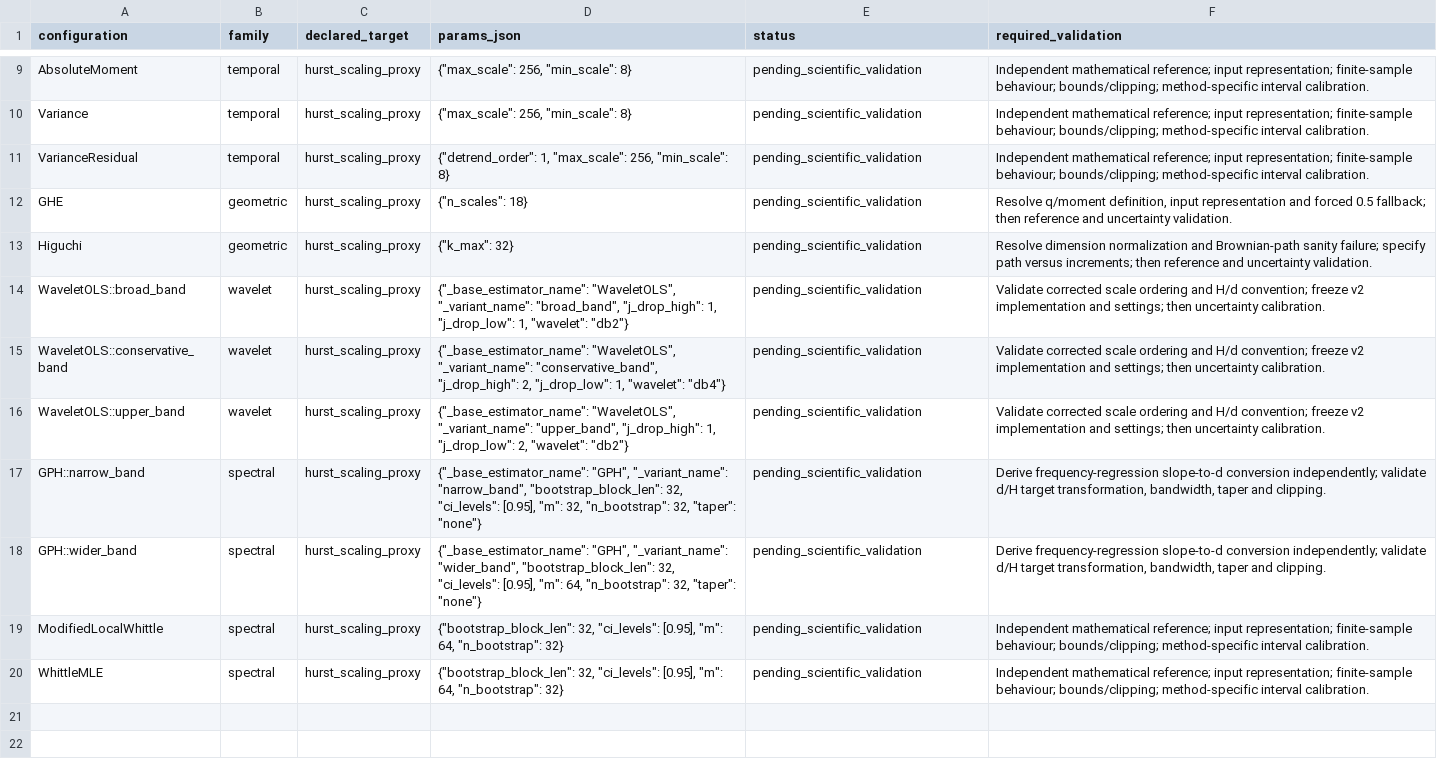
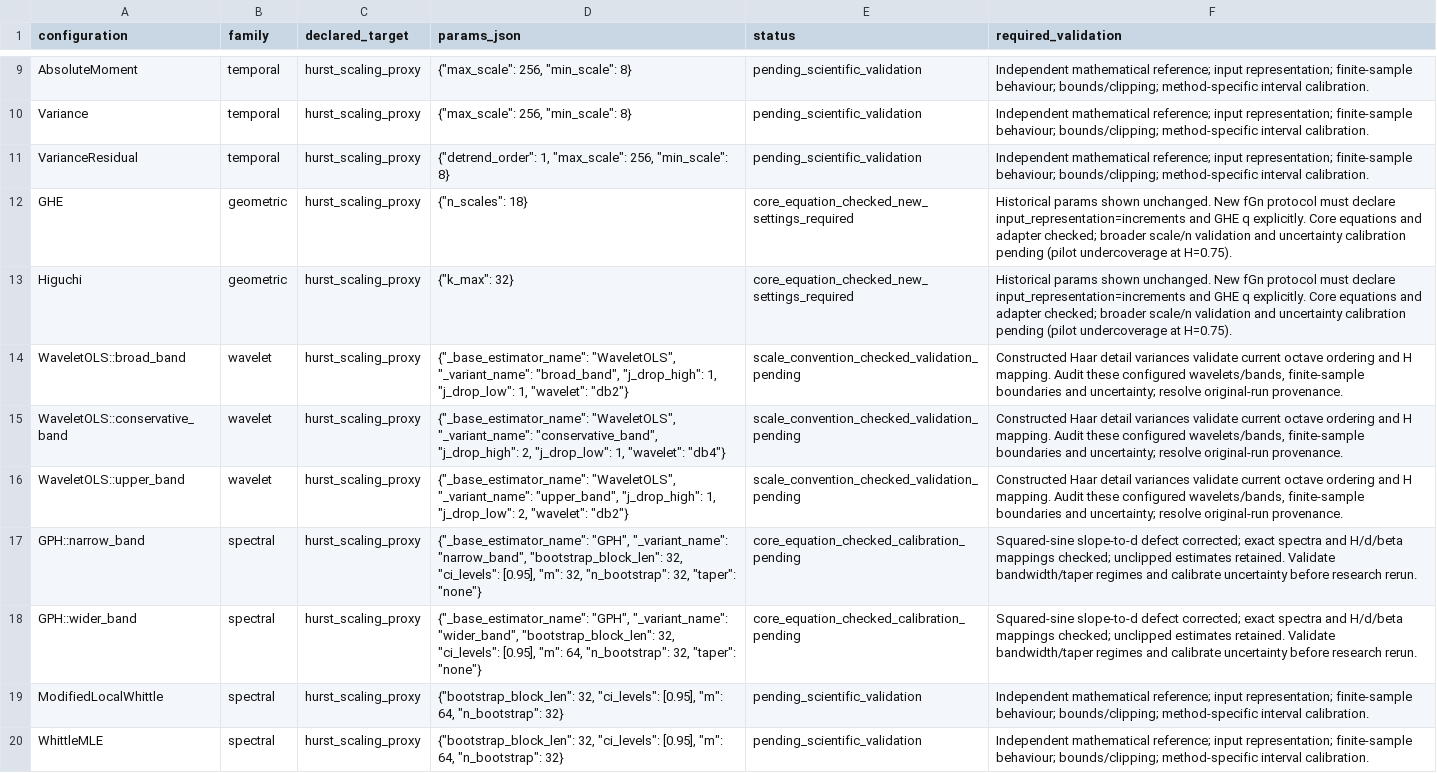
Before and after one commit to dave2k77/lrdbench, a CSV file: benchmark_experiment/remediation/estimator_eligibility.csv, drawn as a sheet; only a part is shown, gaps mark what is left out; the diff names each change by its address in the sheet, - before the commit and + after, or states it on an @@ line.

```diff
--- a/benchmark_experiment/remediation/estimator_eligibility.csv
+++ b/benchmark_experiment/remediation/estimator_eligibility.csv
-E12:E13 (status): pending_scientific_validation
+E12:E13 (status): core_equation_checked_new_settings_required
-F12 (required_validation): Resolve q/moment definition, input representation and forced 0.5 fallback; then reference and uncertainty validation.
+F12 (required_validation): Historical params shown unchanged. New fGn protocol must declare input_representation=increments and GHE q explicitly. Core equations and adapter checked; broader scale/n validation and uncertainty calibration pending (pilot undercoverage at H=0.75).
-F13 (required_validation): Resolve dimension normalization and Brownian-path sanity failure; specify path versus increments; then reference and uncertainty validation.
+F13 (required_validation): Historical params shown unchanged. New fGn protocol must declare input_representation=increments and GHE q explicitly. Core equations and adapter checked; broader scale/n validation and uncertainty calibration pending (pilot undercoverage at H=0.75).
-E14:E16 (status): pending_scientific_validation
+E14:E16 (status): scale_convention_checked_validation_pending
-F14:F16 (required_validation): Validate corrected scale ordering and H/d convention; freeze v2 implementation and settings; then uncertainty calibration.
+F14:F16 (required_validation): Constructed Haar detail variances validate current octave ordering and H mapping. Audit these configured wavelets/bands, finite-sample boundaries and uncertainty; resolve original-run provenance.
-E17:E18 (status): pending_scientific_validation
+E17:E18 (status): core_equation_checked_calibration_pending
-F17:F18 (required_validation): Derive frequency-regression slope-to-d conversion independently; validate d/H target transformation, bandwidth, taper and clipping.
+F17:F18 (required_validation): Squared-sine slope-to-d defect corrected; exact spectra and H/d/beta mappings checked; unclipped estimates retained. Validate bandwidth/taper regimes and calibrate uncertainty before research rerun.
```
Also changed, not shown: benchmark_experiment/remediation/issue_register.csv, 27 other files.
